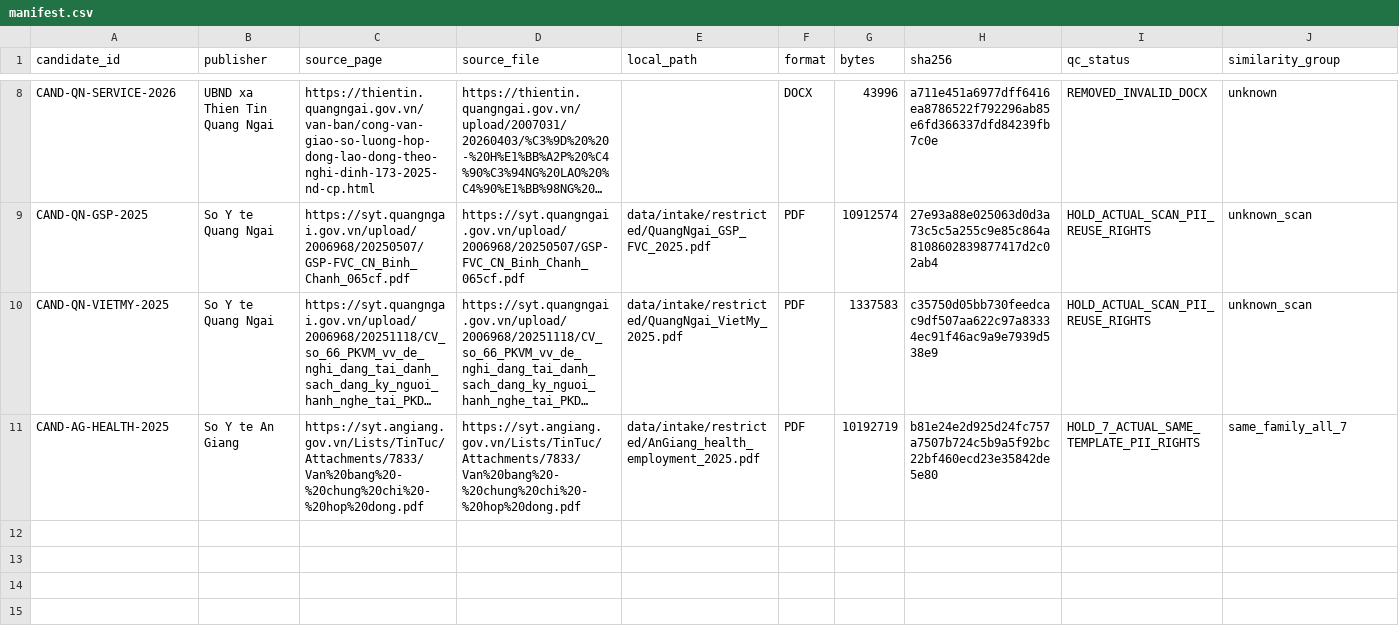
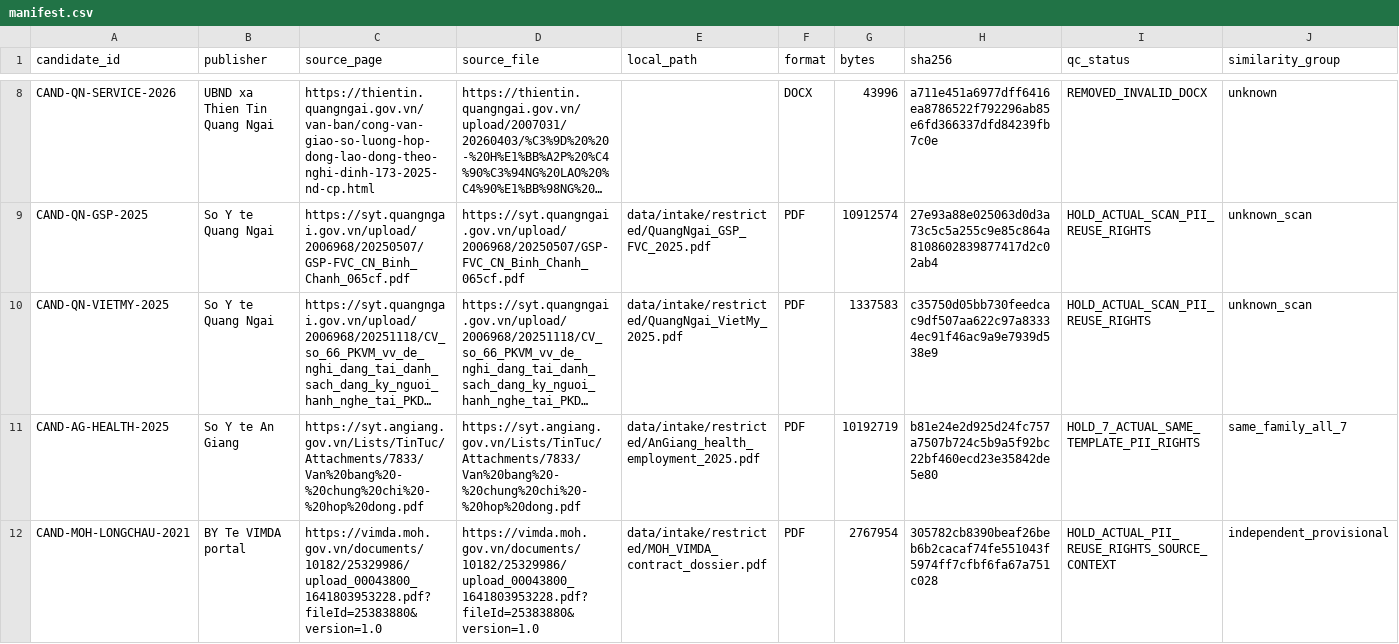
Before and after one commit to 24021368-DucAnh/ai-contract-risk-analyzer, a CSV file: data/intake/manifest.csv, drawn as a sheet; only a part is shown, gaps mark what is left out; long unchanged cells end in …; rows hold the shown columns only; the diff names each change by its address in the sheet, - before the commit and + after, or states it on an @@ line.

Commit message:
data: screen signed labor contract candidate for T1

```diff
--- a/data/intake/manifest.csv
+++ b/data/intake/manifest.csv
+row 12: CAND-MOH-LONGCHAU-2021 | BY Te VIMDA portal | https://vimda.moh.gov.vn/documents/10182/25329986/upload_00043800_1641803953228.pdf?fileId=25383880&version=1.0 | https://vimda.moh.gov.vn/documents/10182/25329986/upload_00043800_1641803953228.pdf?fileId=25383880&version=1.0 | data/intake/restricted/MOH_VIMDA_contract_dossier.pdf | PDF | 2767954 | 305782cb8390beaf26beb6b2cacaf74fe551043f5974ff7cfbf6fa67a751c028 | HOLD_ACTUAL_PII_REUSE_RIGHTS_SOURCE_CONTEXT | independent_provisional
```
Also changed, not shown: 1 other file.
